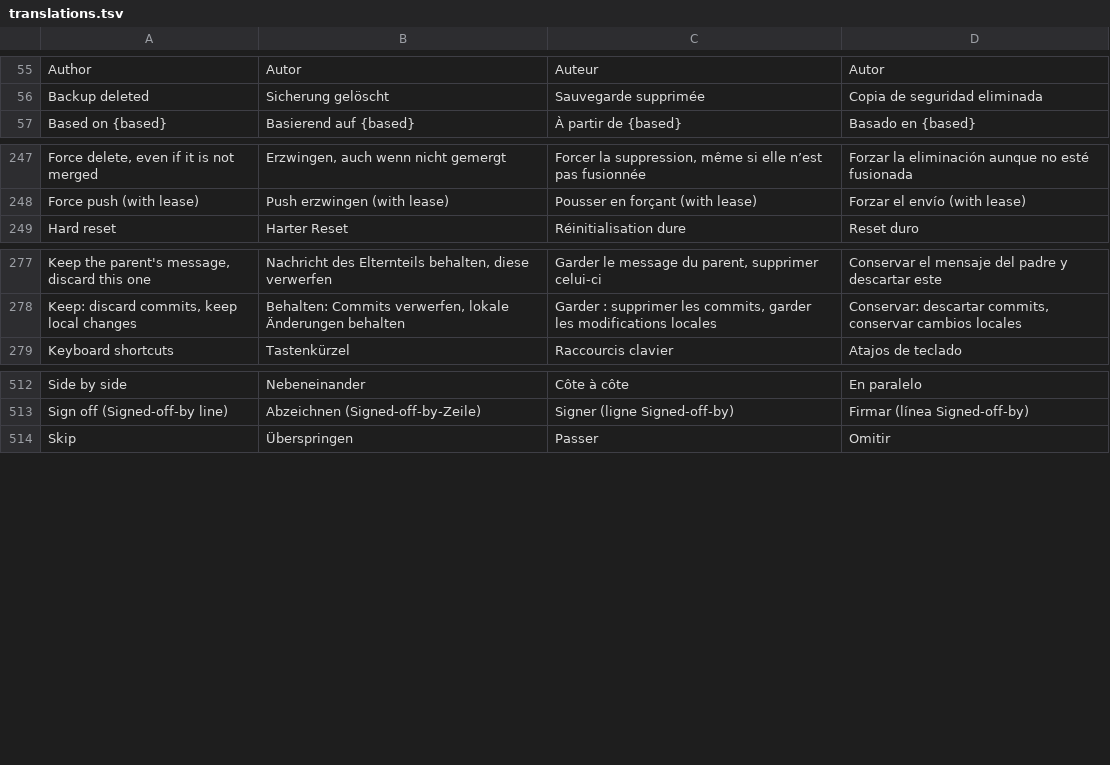
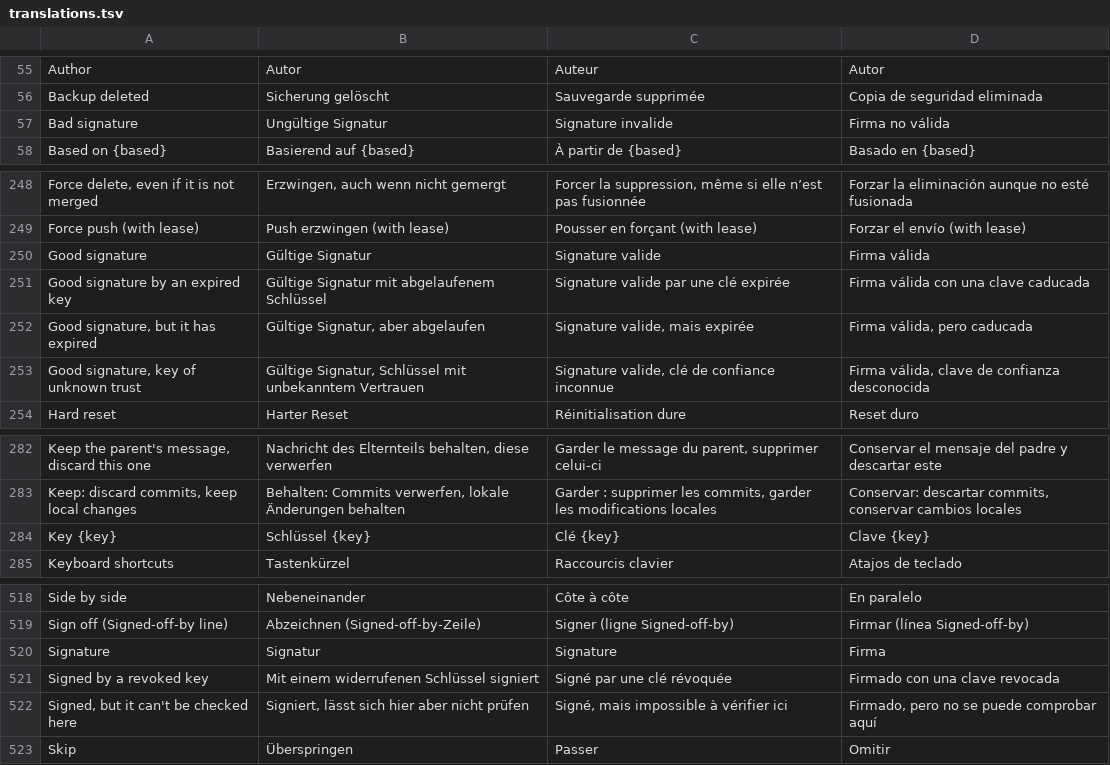
Before and after one commit to Jorgen-VikingGod/GitCraft, a TSV file: crates/gitcraft-ui/src/i18n/translations.tsv, drawn as a sheet; only a part is shown, gaps mark what is left out; the diff names each change by its address in the sheet, - before the commit and + after, or states it on an @@ line.

```diff
--- a/crates/gitcraft-ui/src/i18n/translations.tsv
+++ b/crates/gitcraft-ui/src/i18n/translations.tsv
+row 57: Bad signature | Ungültige Signatur | Signature invalide | Firma no válida
+row 250: Good signature | Gültige Signatur | Signature valide | Firma válida
+row 251: Good signature by an expired key | Gültige Signatur mit abgelaufenem Schlüssel | Signature valide par une clé expirée | Firma válida con una clave caducada
+row 252: Good signature, but it has expired | Gültige Signatur, aber abgelaufen | Signature valide, mais expirée | Firma válida, pero caducada
+row 253: Good signature, key of unknown trust | Gültige Signatur, Schlüssel mit unbekanntem Vertrauen | Signature valide, clé de confiance inconnue | Firma válida, clave de confianza desconocida
+row 284: Key {key} | Schlüssel {key} | Clé {key} | Clave {key}
+row 520: Signature | Signatur | Signature | Firma
+row 521: Signed by a revoked key | Mit einem widerrufenen Schlüssel signiert | Signé par une clé révoquée | Firmado con una clave revocada
+row 522: Signed, but it can't be checked here | Signiert, lässt sich hier aber nicht prüfen | Signé, mais impossible à vérifier ici | Firmado, pero no se puede comprobar aquí
```
Also changed, not shown: 7 other files.
